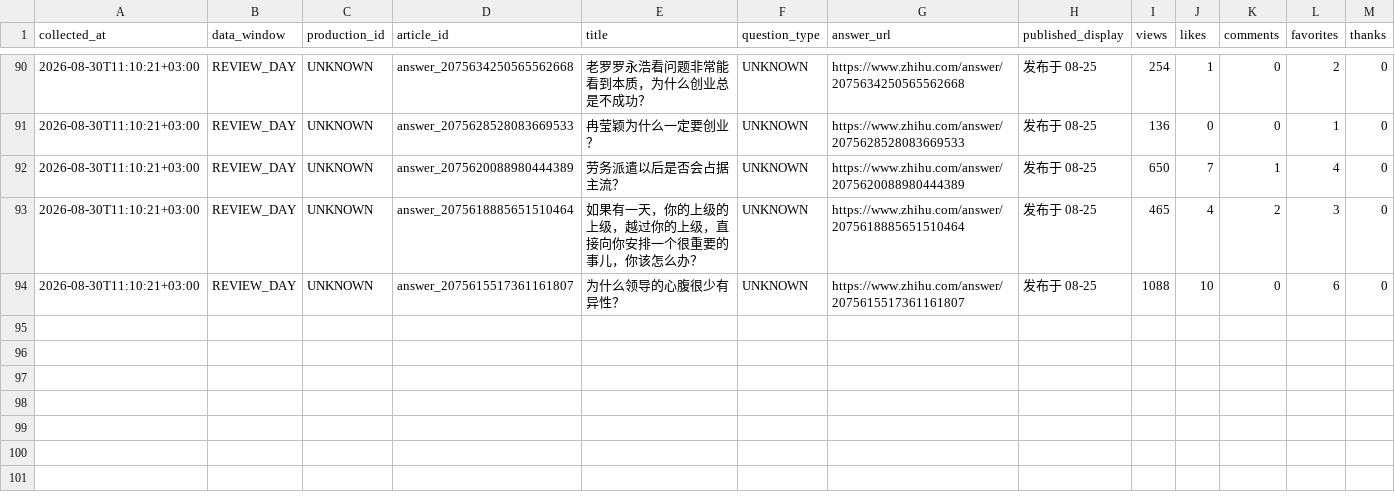
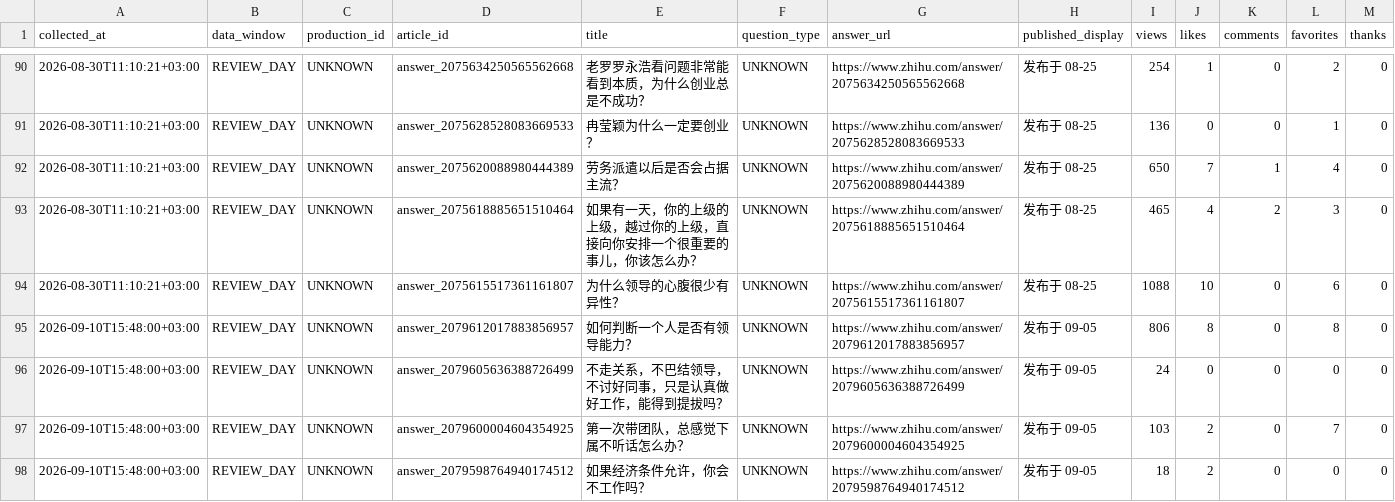
Before and after one commit to hfc59529-source/zhihu-os, a CSV file: data/review_data_snapshots.csv, drawn as a sheet; only a part is shown, gaps mark what is left out; rows hold the shown columns only; the diff names each change by its address in the sheet, - before the commit and + after, or states it on an @@ line.

```diff
--- a/data/review_data_snapshots.csv
+++ b/data/review_data_snapshots.csv
+row 95: 2026-09-10T15:48:00+03:00 | REVIEW_DAY | UNKNOWN | answer_2079612017883856957 | 如何判断一个人是否有领导能力？ | UNKNOWN | https://www.zhihu.com/answer/2079612017883856957 | 发布于 09-05 | 806 | 8 | 0 | 8 | 0
+row 96: 2026-09-10T15:48:00+03:00 | REVIEW_DAY | UNKNOWN | answer_2079605636388726499 | 不走关系，不巴结领导，不讨好同事，只是认真做好工作，能得到提拔吗？ | UNKNOWN | https://www.zhihu.com/answer/2079605636388726499 | 发布于 09-05 | 24 | 0 | 0 | 0 | 0
+row 97: 2026-09-10T15:48:00+03:00 | REVIEW_DAY | UNKNOWN | answer_2079600004604354925 | 第一次带团队，总感觉下属不听话怎么办？ | UNKNOWN | https://www.zhihu.com/answer/2079600004604354925 | 发布于 09-05 | 103 | 2 | 0 | 7 | 0
+row 98: 2026-09-10T15:48:00+03:00 | REVIEW_DAY | UNKNOWN | answer_2079598764940174512 | 如果经济条件允许，你会不工作吗？ | UNKNOWN | https://www.zhihu.com/answer/2079598764940174512 | 发布于 09-05 | 18 | 2 | 0 | 0 | 0
```
Also changed, not shown: data/l0_content_assets.csv, data/revenue_observations.csv, 2 other files.
